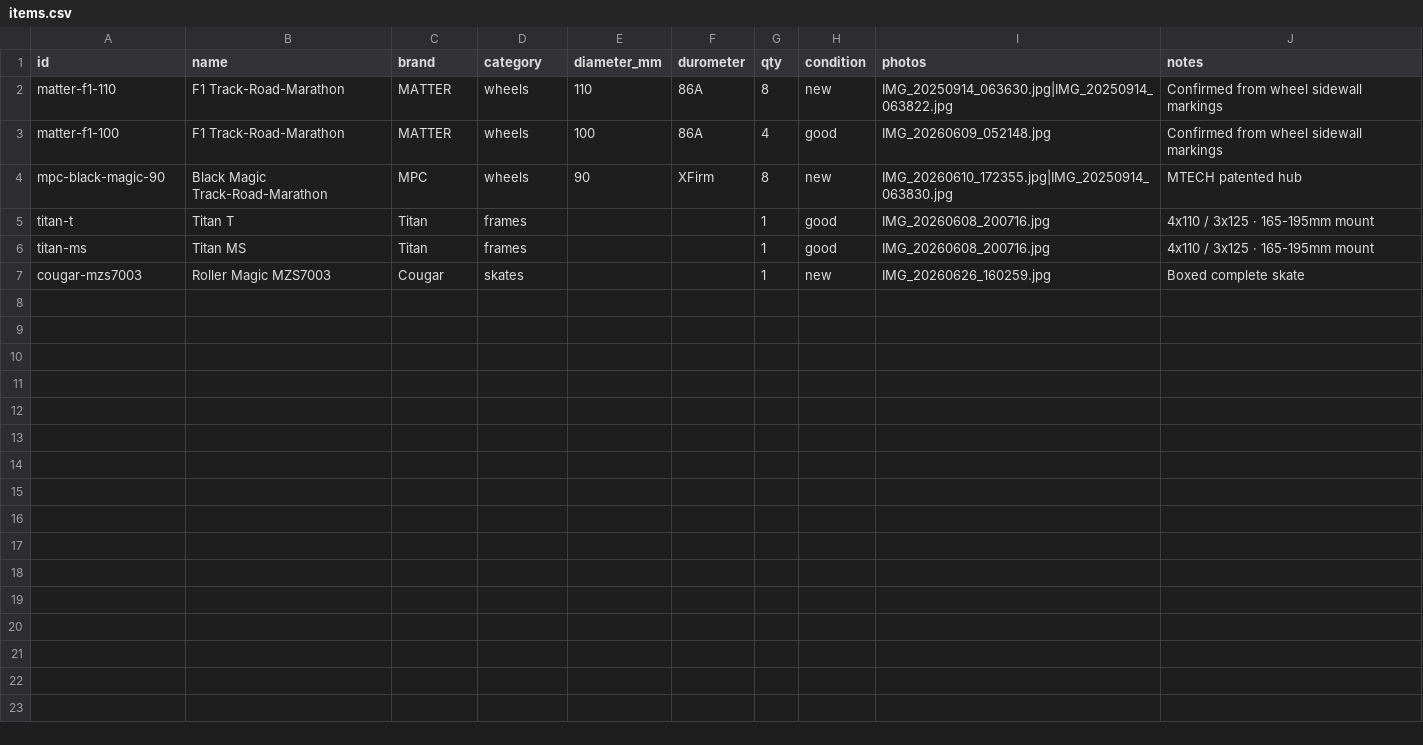
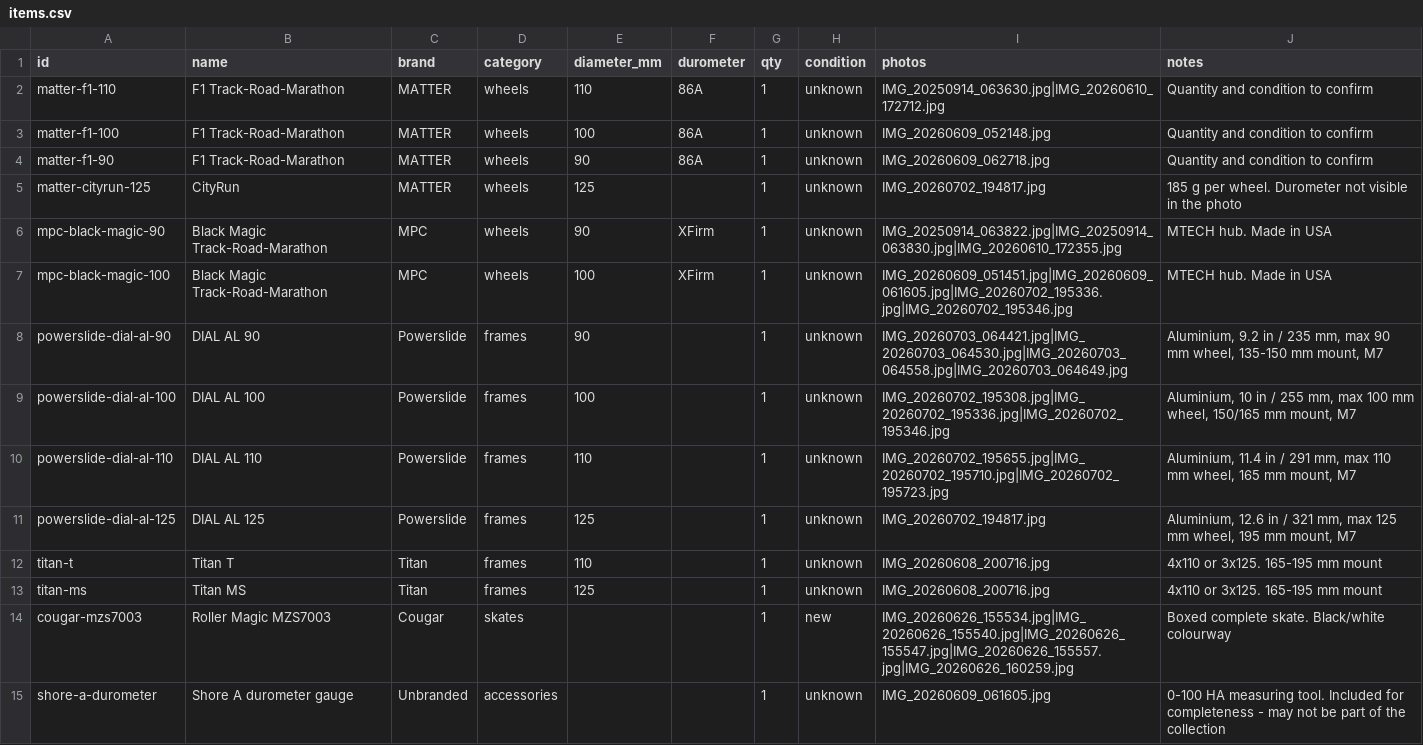
Before and after one commit to sunilkks0507/Suhas_Skates, a CSV file: data/items.csv, drawn as a sheet.

```diff
--- a/data/items.csv
+++ b/data/items.csv
@@ -1,7 +1,15 @@
 id,name,brand,category,diameter_mm,durometer,qty,condition,photos,notes
-matter-f1-110,F1 Track-Road-Marathon,MATTER,wheels,110,86A,8,new,IMG_20250914_063630.jpg|IMG_20250914_063822.jpg,Confirmed from wheel sidewall markings
-matter-f1-100,F1 Track-Road-Marathon,MATTER,wheels,100,86A,4,good,IMG_20260609_052148.jpg,Confirmed from wheel sidewall markings
-mpc-black-magic-90,Black Magic Track-Road-Marathon,MPC,wheels,90,XFirm,8,new,IMG_20260610_172355.jpg|IMG_20250914_063830.jpg,MTECH patented hub
-titan-t,Titan T,Titan,frames,,,1,good,IMG_20260608_200716.jpg,4x110 / 3x125 · 165-195mm mount
-titan-ms,Titan MS,Titan,frames,,,1,good,IMG_20260608_200716.jpg,4x110 / 3x125 · 165-195mm mount
-cougar-mzs7003,Roller Magic MZS7003,Cougar,skates,,,1,new,IMG_20260626_160259.jpg,Boxed complete skate
+matter-f1-110,F1 Track-Road-Marathon,MATTER,wheels,110,86A,1,unknown,IMG_20250914_063630.jpg|IMG_20260610_172712.jpg,Quantity and condition to confirm
+matter-f1-100,F1 Track-Road-Marathon,MATTER,wheels,100,86A,1,unknown,IMG_20260609_052148.jpg,Quantity and condition to confirm
+matter-f1-90,F1 Track-Road-Marathon,MATTER,wheels,90,86A,1,unknown,IMG_20260609_062718.jpg,Quantity and condition to confirm
+matter-cityrun-125,CityRun,MATTER,wheels,125,,1,unknown,IMG_20260702_194817.jpg,185 g per wheel. Durometer not visible in the photo
+mpc-black-magic-90,Black Magic Track-Road-Marathon,MPC,wheels,90,XFirm,1,unknown,IMG_20250914_063822.jpg|IMG_20250914_063830.jpg|IMG_20260610_172355.jpg,MTECH hub. Made in USA
+mpc-black-magic-100,Black Magic Track-Road-Marathon,MPC,wheels,100,XFirm,1,unknown,IMG_20260609_051451.jpg|IMG_20260609_061605.jpg|IMG_20260702_195336.jpg|IMG_20260702_195346.jpg,MTECH hub. Made in USA
+powerslide-dial-al-90,DIAL AL 90,Powerslide,frames,90,,1,unknown,IMG_20260703_064421.jpg|IMG_20260703_064530.jpg|IMG_20260703_064558.jpg|IMG_20260703_064649.jpg,"Aluminium, 9.2 in / 235 mm, max 90 mm wheel, 135-150 mm mount, M7"
+powerslide-dial-al-100,DIAL AL 100,Powerslide,frames,100,,1,unknown,IMG_20260702_195308.jpg|IMG_20260702_195336.jpg|IMG_20260702_195346.jpg,"Aluminium, 10 in / 255 mm, max 100 mm wheel, 150/165 mm mount, M7"
+powerslide-dial-al-110,DIAL AL 110,Powerslide,frames,110,,1,unknown,IMG_20260702_195655.jpg|IMG_20260702_195710.jpg|IMG_20260702_195723.jpg,"Aluminium, 11.4 in / 291 mm, max 110 mm wheel, 165 mm mount, M7"
+powerslide-dial-al-125,DIAL AL 125,Powerslide,frames,125,,1,unknown,IMG_20260702_194817.jpg,"Aluminium, 12.6 in / 321 mm, max 125 mm wheel, 195 mm mount, M7"
+titan-t,Titan T,Titan,frames,110,,1,unknown,IMG_20260608_200716.jpg,4x110 or 3x125. 165-195 mm mount
+titan-ms,Titan MS,Titan,frames,125,,1,unknown,IMG_20260608_200716.jpg,4x110 or 3x125. 165-195 mm mount
+cougar-mzs7003,Roller Magic MZS7003,Cougar,skates,,,1,new,IMG_20260626_155534.jpg|IMG_20260626_155540.jpg|IMG_20260626_155547.jpg|IMG_20260626_155557.jpg|IMG_20260626_160259.jpg,Boxed complete skate. Black/white colourway
+shore-a-durometer,Shore A durometer gauge,Unbranded,accessories,,,1,unknown,IMG_20260609_061605.jpg,0-100 HA measuring tool. Included for completeness - may not be part of the collection
```
Also changed, not shown: 3 other files.
